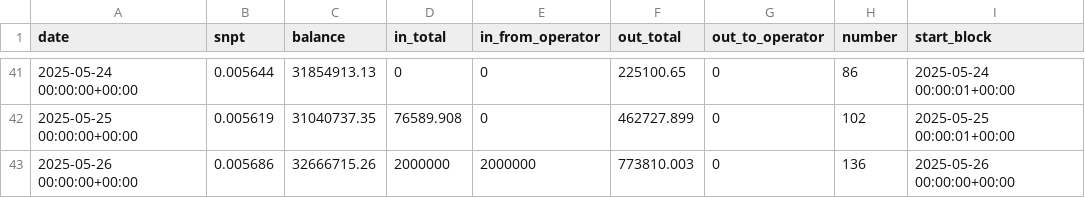
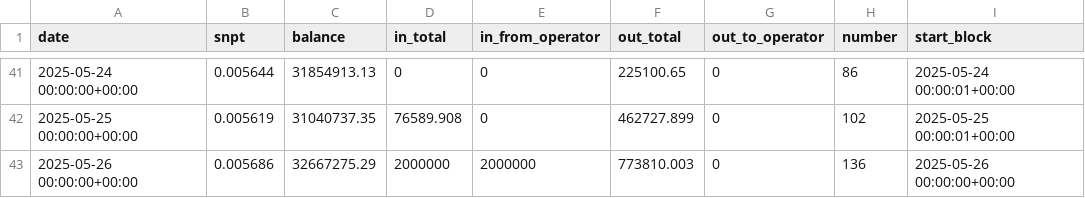
Before and after one commit to hachijyo/snpit-amm-dashboard, a CSV file: snpit_amm_log.csv, drawn as a sheet; only a part is shown, gaps mark what is left out; the diff names each change by its address in the sheet, - before the commit and + after, or states it on an @@ line.

Commit message:
Add files via upload

```diff
--- a/snpit_amm_log.csv
+++ b/snpit_amm_log.csv
-C43 (balance): 32666715.26
+C43 (balance): 32667275.29
```
